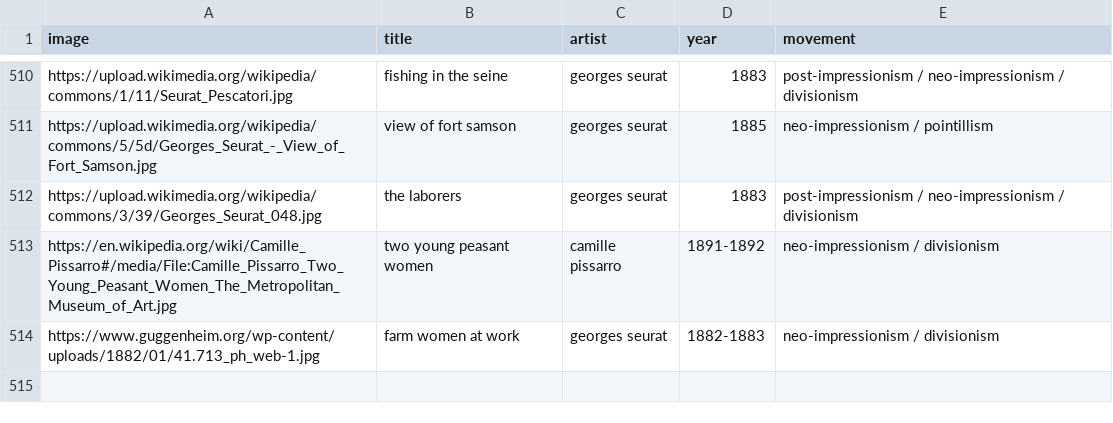
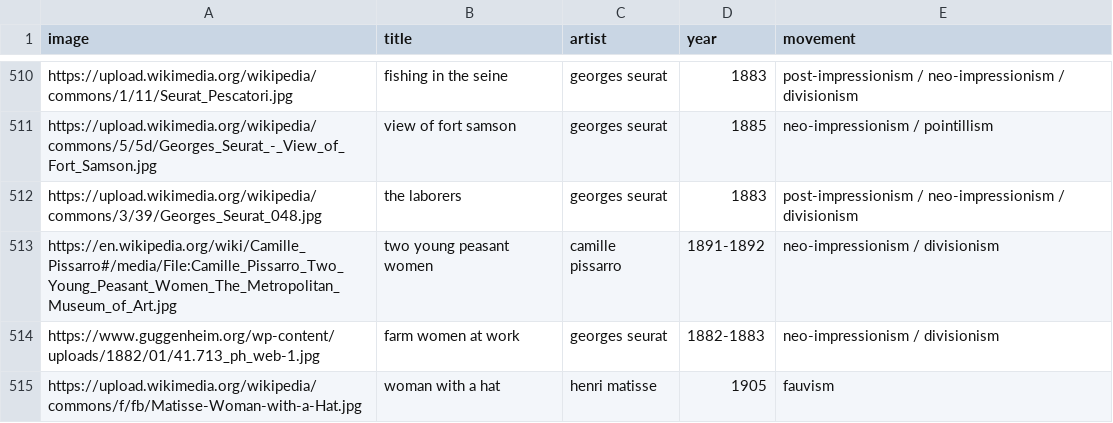
Before and after one commit to Tyler-Hattori/trivia, a CSV file: datasets/art.csv, drawn as a sheet; only a part is shown, gaps mark what is left out.

Commit message:
update dataset

```diff
--- a/datasets/art.csv
+++ b/datasets/art.csv
@@ -514 +514,2 @@ https://en.wikipedia.org/wiki/Camille_Pissarro#/media/File:Camille_Pissarro_Two_
 https://www.guggenheim.org/wp-content/uploads/1882/01/41.713_ph_web-1.jpg,farm women at work,georges seurat,1882-1883,neo-impressionism / divisionism
+https://upload.wikimedia.org/wikipedia/commons/f/fb/Matisse-Woman-with-a-Hat.jpg,woman with a hat,henri matisse,1905,fauvism
```
